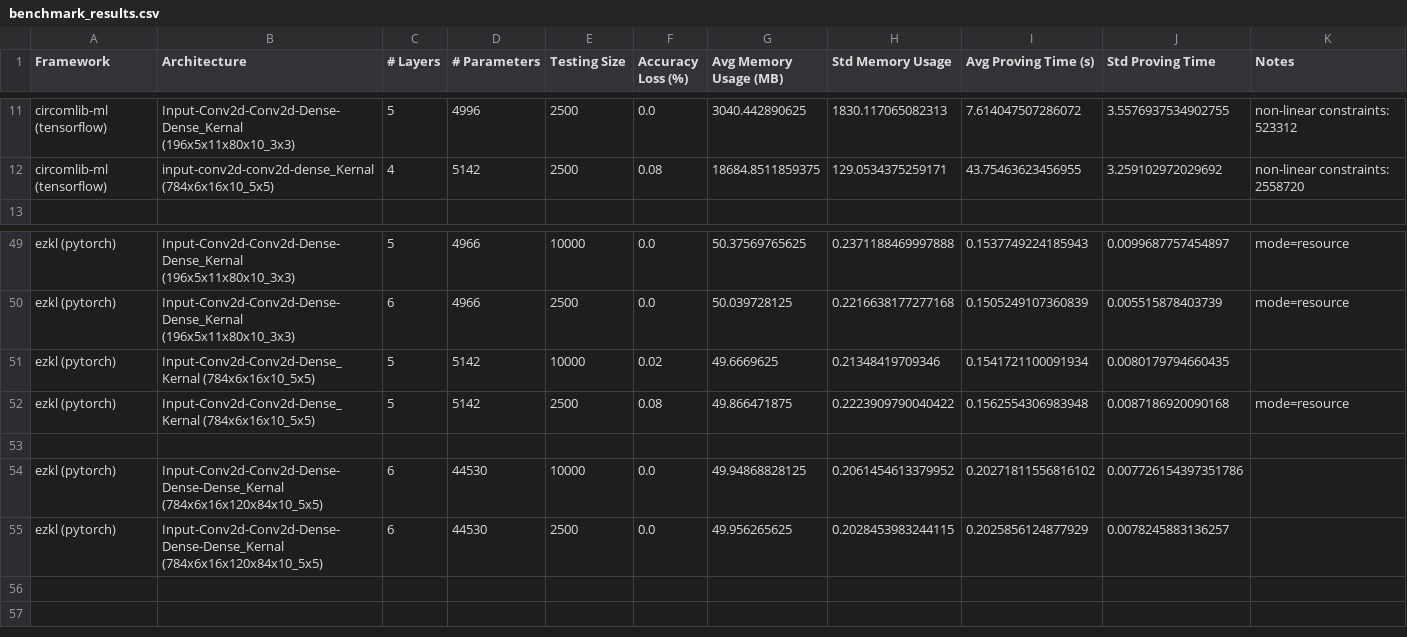
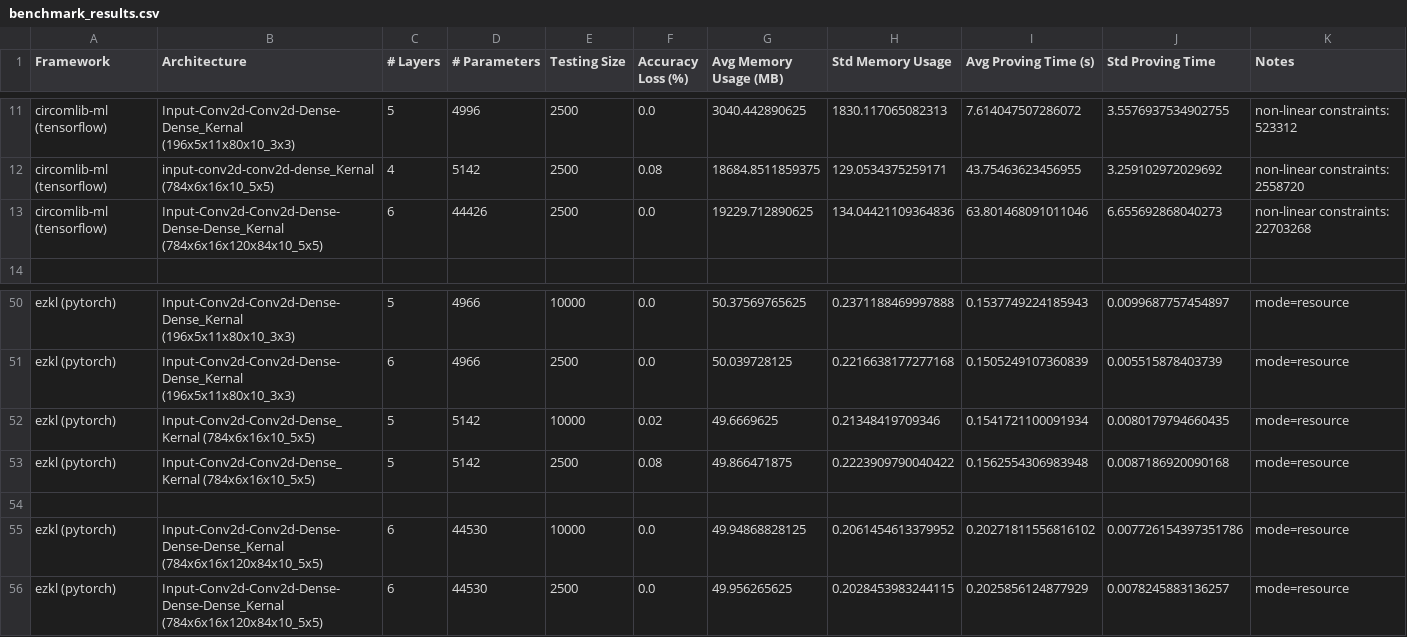
Before and after one commit to Guy1m0/ZKML-Benchmark, a CSV file: benchmarks/benchmark_results.csv, drawn as a sheet; only a part is shown, gaps mark what is left out.

Commit message:
generate plots of frameworks comparsion for model 28_6_16_120_84_10_5

```diff
--- a/benchmarks/benchmark_results.csv
+++ b/benchmarks/benchmark_results.csv
@@ -12,2 +12,3 @@ circomlib-ml (tensorflow),Input-Conv2d-Conv2d-Dense-Dense_Kernal (196x5x11x80x10
 circomlib-ml (tensorflow),input-conv2d-conv2d-dense_Kernal (784x6x16x10_5x5),4,5142,2500,0.08,18684.8511859375,129.0534375259171,43.75463623456955,3.259102972029692,non-linear constraints: 2558720
+circomlib-ml (tensorflow),Input-Conv2d-Conv2d-Dense-Dense-Dense_Kernal (784x6x16x120x84x10_5x5),6,44426,2500,0.0,19229.712890625,134.04421109364836,63.801468091011046,6.655692868040273,non-linear constraints: 22703268
 
@@ -50,6 +51,6 @@ ezkl (pytorch),Input-Conv2d-Conv2d-Dense-Dense_Kernal (196x5x11x80x10_3x3),5,496
 ezkl (pytorch),Input-Conv2d-Conv2d-Dense-Dense_Kernal (196x5x11x80x10_3x3),6,4966,2500,0.0,50.039728125,0.2216638177277168,0.1505249107360839,0.005515878403739,mode=resource
-ezkl (pytorch),Input-Conv2d-Conv2d-Dense_Kernal (784x6x16x10_5x5),5,5142,10000,0.02,49.6669625,0.21348419709346,0.1541721100091934,0.0080179794660435,
+ezkl (pytorch),Input-Conv2d-Conv2d-Dense_Kernal (784x6x16x10_5x5),5,5142,10000,0.02,49.6669625,0.21348419709346,0.1541721100091934,0.0080179794660435,mode=resource
 ezkl (pytorch),Input-Conv2d-Conv2d-Dense_Kernal (784x6x16x10_5x5),5,5142,2500,0.08,49.866471875,0.2223909790040422,0.1562554306983948,0.0087186920090168,mode=resource
 
-ezkl (pytorch),Input-Conv2d-Conv2d-Dense-Dense-Dense_Kernal (784x6x16x120x84x10_5x5),6,44530,10000,0.0,49.94868828125,0.2061454613379952,0.20271811556816102,0.007726154397351786,
-ezkl (pytorch),Input-Conv2d-Conv2d-Dense-Dense-Dense_Kernal (784x6x16x120x84x10_5x5),6,44530,2500,0.0,49.956265625,0.2028453983244115,0.2025856124877929,0.0078245883136257,
+ezkl (pytorch),Input-Conv2d-Conv2d-Dense-Dense-Dense_Kernal (784x6x16x120x84x10_5x5),6,44530,10000,0.0,49.94868828125,0.2061454613379952,0.20271811556816102,0.007726154397351786,mode=resource
+ezkl (pytorch),Input-Conv2d-Conv2d-Dense-Dense-Dense_Kernal (784x6x16x120x84x10_5x5),6,44530,2500,0.0,49.956265625,0.2028453983244115,0.2025856124877929,0.0078245883136257,mode=resource
```
Also changed, not shown: frameworks/socathie/model_info.csv, 10 other files.
